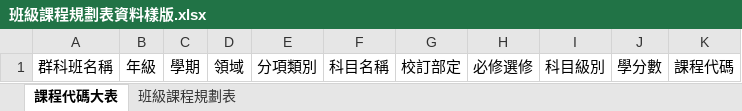
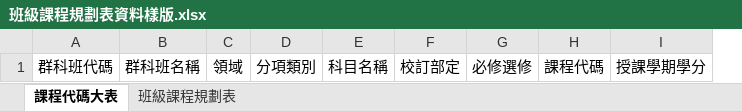
Before and after one commit to ischoolinc/ScoreReportDAL, an Excel workbook: SHCourseGroupCodeAdmin/Template/班級課程規劃表資料樣版.xlsx, sheet 課程代碼大表, drawn as a sheet; values as stored, in another font and other column widths than the file's, no borders; removed rows and columns are numbered as before the commit, all else as after; the diff names each change by its address in the sheet, - before the commit and + after, or states it on an @@ line.

```diff
--- a/SHCourseGroupCodeAdmin/Template/班級課程規劃表資料樣版.xlsx (sheet 課程代碼大表)
+++ b/SHCourseGroupCodeAdmin/Template/班級課程規劃表資料樣版.xlsx (sheet 課程代碼大表)
+column A, row 1: 群科班代碼
-column B, row 1: 年級
-column C, row 1: 學期
-column I, row 1: 科目級別
-column J, row 1: 學分數
+column I, row 1: 授課學期學分
```
Also changed, not shown: sheet 班級課程規劃表, 19 other files.
